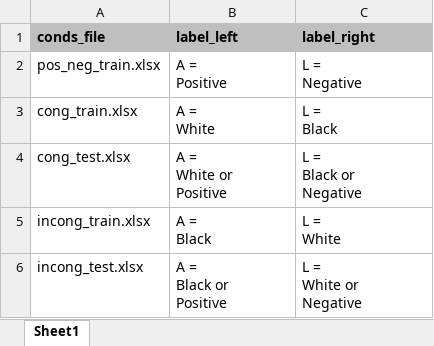
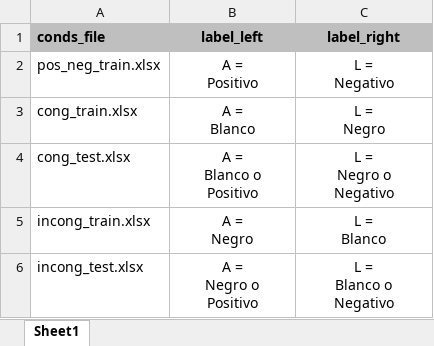
Before and after one commit to davidbestue/OpenBrains, an Excel workbook: Implicit_bias_pavlovia/task/html/resources/blocks_order1.xlsx, sheet Sheet1, drawn as a sheet; values as stored, in another font and other column widths than the file's, no borders; ↵ is a line break in a cell; the diff names each change by its address in the sheet, - before the commit and + after, or states it on an @@ line.

```diff
--- a/Implicit_bias_pavlovia/task/html/resources/blocks_order1.xlsx (sheet Sheet1)
+++ b/Implicit_bias_pavlovia/task/html/resources/blocks_order1.xlsx (sheet Sheet1)
-B1:C6 alignment: left
+B1:C6 alignment: center
-B2 (label_left): A = ↵ Positive
+B2 (label_left): A = ↵ Positivo
-C2 (label_right): L = ↵ Negative
+C2 (label_right): L = ↵ Negativo
-B3 (label_left): A = ↵ White
+B3 (label_left): A = ↵ Blanco
-C3 (label_right): L = ↵ Black
+C3 (label_right): L = ↵ Negro
-B4 (label_left): A = ↵ White or ↵ Positive
+B4 (label_left): A = ↵ Blanco o ↵ Positivo
-C4 (label_right): L = ↵ Black or ↵ Negative
+C4 (label_right): L = ↵ Negro o ↵ Negativo
-B5 (label_left): A = ↵ Black
+B5 (label_left): A = ↵ Negro
-C5 (label_right): L = ↵ White
+C5 (label_right): L = ↵ Blanco
-B6 (label_left): A = ↵ Black or ↵ Positive
+B6 (label_left): A = ↵ Negro o ↵ Positivo
-C6 (label_right): L = ↵ White or ↵ Negative
+C6 (label_right): L = ↵ Blanco o ↵ Negativo
```
Also changed, not shown: Implicit_bias_pavlovia/task/html/resources/blocks_order2.xlsx, Implicit_bias_pavlovia/task/html/resources/cong_test.xlsx, 6 other files.
